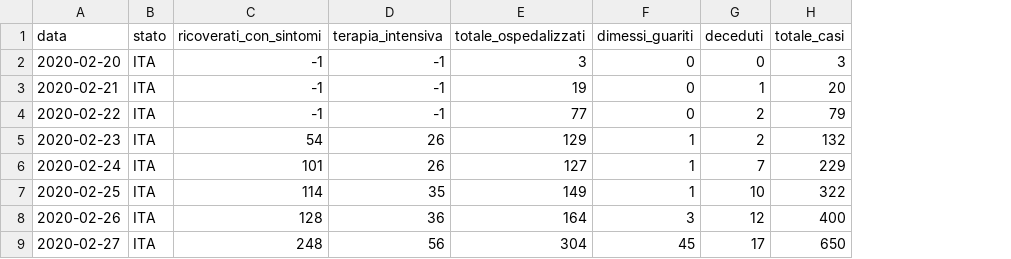
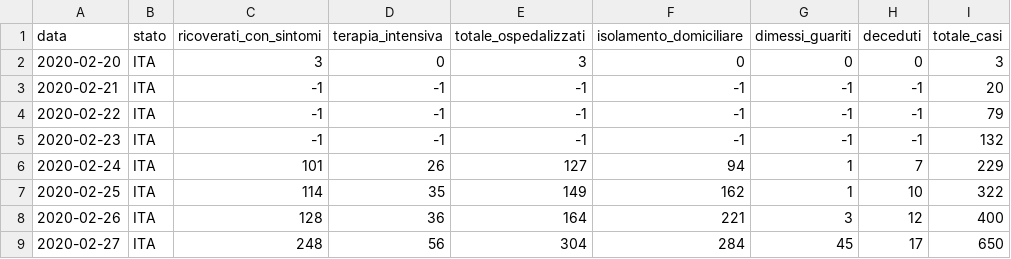
Before and after one commit to sailab-code/learning-sidarthe, a CSV file: giordano.csv, drawn as a sheet; only a part is shown; addresses are those after the commit; the diff names each change by its address in the sheet, - before the commit and + after, or states it on an @@ line.

Commit message:
Fix giordano.csv

```diff
--- a/giordano.csv
+++ b/giordano.csv
+column F (isolamento_domiciliare), rows 2-9: 0 | -1 | -1 | -1 | 94 | 162 | 221 | 284
-C2 (ricoverati_con_sintomi): -1
+C2 (ricoverati_con_sintomi): 3
-D2 (terapia_intensiva): -1
+D2 (terapia_intensiva): 0
-E3 (totale_ospedalizzati): 19
+E3 (totale_ospedalizzati): -1
-G3:G4 (dimessi_guariti): 0
+G3:G4 (dimessi_guariti): -1
-H3 (deceduti): 1
+H3 (deceduti): -1
-E4 (totale_ospedalizzati): 77
+E4 (totale_ospedalizzati): -1
-H4:H5 (deceduti): 2
+H4:H5 (deceduti): -1
-C5 (ricoverati_con_sintomi): 54
+C5 (ricoverati_con_sintomi): -1
-D5 (terapia_intensiva): 26
+D5 (terapia_intensiva): -1
-E5 (totale_ospedalizzati): 129
+E5 (totale_ospedalizzati): -1
-G5 (dimessi_guariti): 1
+G5 (dimessi_guariti): -1
```
